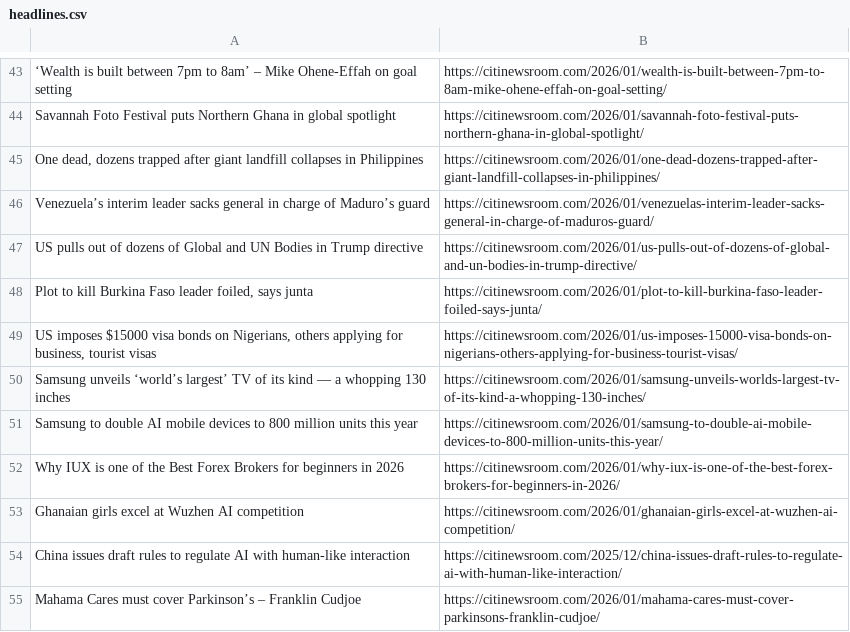
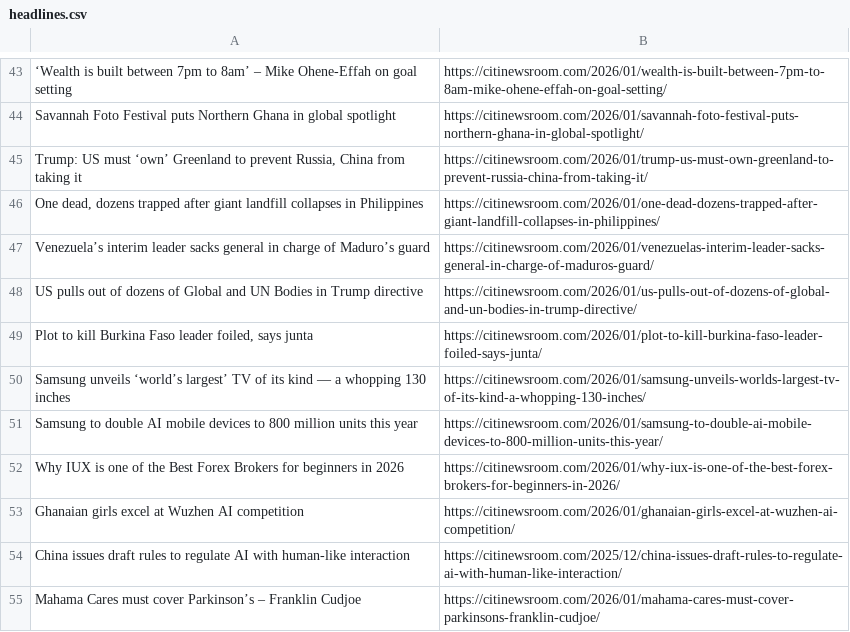
Before and after one commit to Annerquaye/citi-scraper, a CSV file: data/headlines.csv, drawn as a sheet; only a part is shown, gaps mark what is left out; removed rows and columns are numbered as before the commit, all else as after; the diff covers the shown part only; the diff names each change by its address in the sheet, - before the commit and + after, or states it on an @@ line.

```diff
--- a/data/headlines.csv
+++ b/data/headlines.csv
+row 45: Trump: US must ‘own’ Greenland to prevent Russia, China from taking it | https://citinewsroom.com/2026/01/trump-us-must-own-greenland-to-prevent-russia-china-from-taking-it/
-row 49: US imposes $15000 visa bonds on Nigerians, others applying for business, tourist visas | https://citinewsroom.com/2026/01/us-imposes-15000-visa-bonds-on-nigerians-others-applying-for-business-tourist-visas/
```
Also changed, not shown: 27 added rows and 27 removed rows elsewhere in this file.
